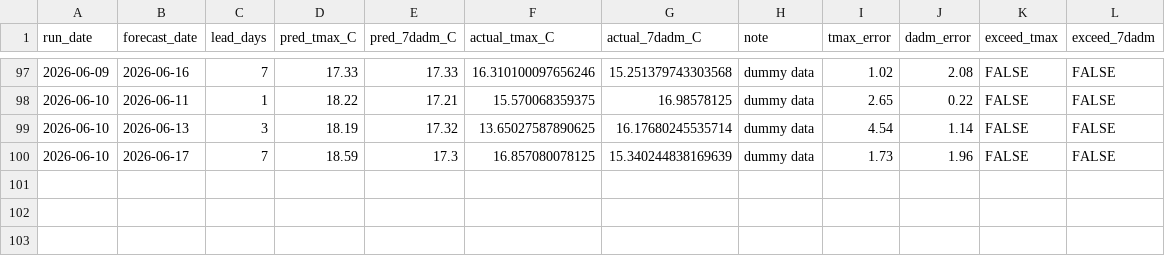
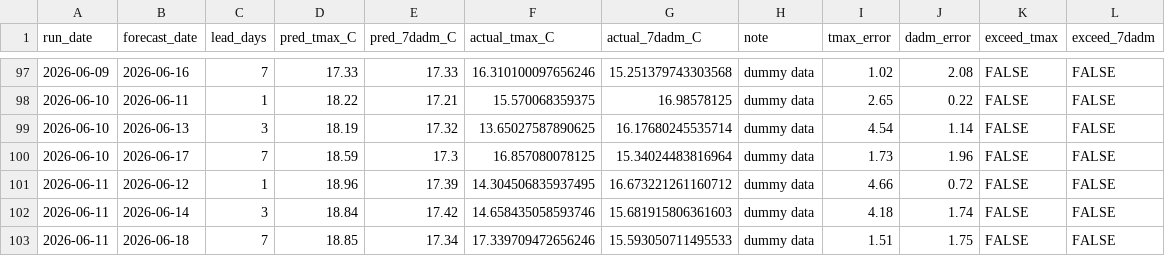
Before and after one commit to FlowWest/whychusModel, a CSV file: output/instream-forecast-log.csv, drawn as a sheet; only a part is shown, gaps mark what is left out.

```diff
--- a/output/instream-forecast-log.csv
+++ b/output/instream-forecast-log.csv
@@ -99,2 +99,5 @@ run_date,forecast_date,lead_days,pred_tmax_C,pred_7dadm_C,actual_tmax_C,actual_7
 2026-06-10,2026-06-13,3,18.19,17.32,13.65027587890625,16.17680245535714,dummy data,4.54,1.14,FALSE,FALSE
-2026-06-10,2026-06-17,7,18.59,17.3,16.857080078125,15.340244838169639,dummy data,1.73,1.96,FALSE,FALSE
+2026-06-10,2026-06-17,7,18.59,17.3,16.857080078125,15.34024483816964,dummy data,1.73,1.96,FALSE,FALSE
+2026-06-11,2026-06-12,1,18.96,17.39,14.304506835937495,16.673221261160712,dummy data,4.66,0.72,FALSE,FALSE
+2026-06-11,2026-06-14,3,18.84,17.42,14.658435058593746,15.681915806361603,dummy data,4.18,1.74,FALSE,FALSE
+2026-06-11,2026-06-18,7,18.85,17.34,17.339709472656246,15.593050711495533,dummy data,1.51,1.75,FALSE,FALSE
```
Also changed, not shown: output/feat-7dadm-log.csv, output/feat-tmax-log.csv, 1 other file.
